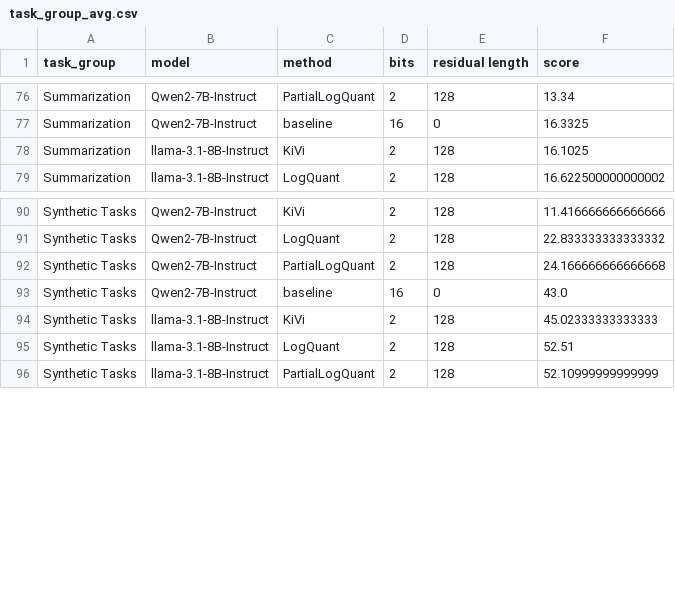
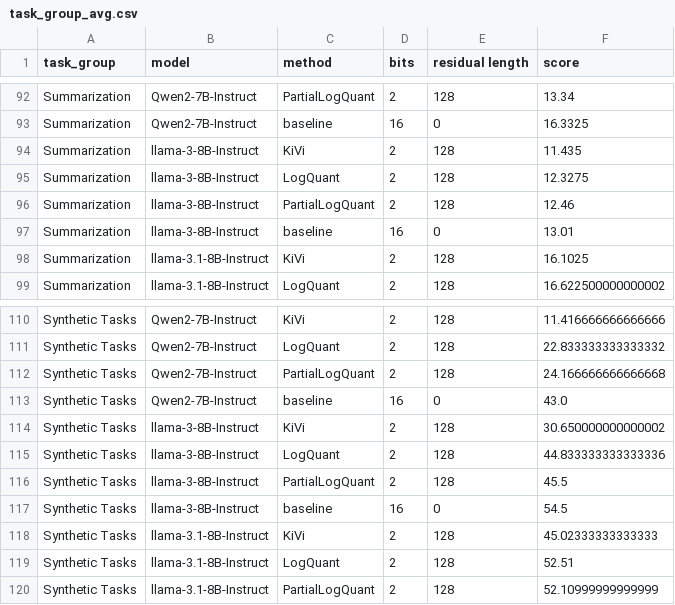
Before and after one commit to Concyclics/LogQuantKV, a CSV file: test_acc/LongBench/results/task_group_avg.csv, drawn as a sheet; only a part is shown, gaps mark what is left out; the diff covers the shown part only; the diff names each change by its address in the sheet, - before the commit and + after, or states it on an @@ line.

```diff
--- a/test_acc/LongBench/results/task_group_avg.csv
+++ b/test_acc/LongBench/results/task_group_avg.csv
+row 94: Summarization | llama-3-8B-Instruct | KiVi | 2 | 128 | 11.435
+row 95: Summarization | llama-3-8B-Instruct | LogQuant | 2 | 128 | 12.3275
+row 96: Summarization | llama-3-8B-Instruct | PartialLogQuant | 2 | 128 | 12.46
+row 97: Summarization | llama-3-8B-Instruct | baseline | 16 | 0 | 13.01
+row 114: Synthetic Tasks | llama-3-8B-Instruct | KiVi | 2 | 128 | 30.650000000000002
+row 115: Synthetic Tasks | llama-3-8B-Instruct | LogQuant | 2 | 128 | 44.833333333333336
+row 116: Synthetic Tasks | llama-3-8B-Instruct | PartialLogQuant | 2 | 128 | 45.5
+row 117: Synthetic Tasks | llama-3-8B-Instruct | baseline | 16 | 0 | 54.5
```
Also changed, not shown: 16 added rows elsewhere in this file, 15 other files.
